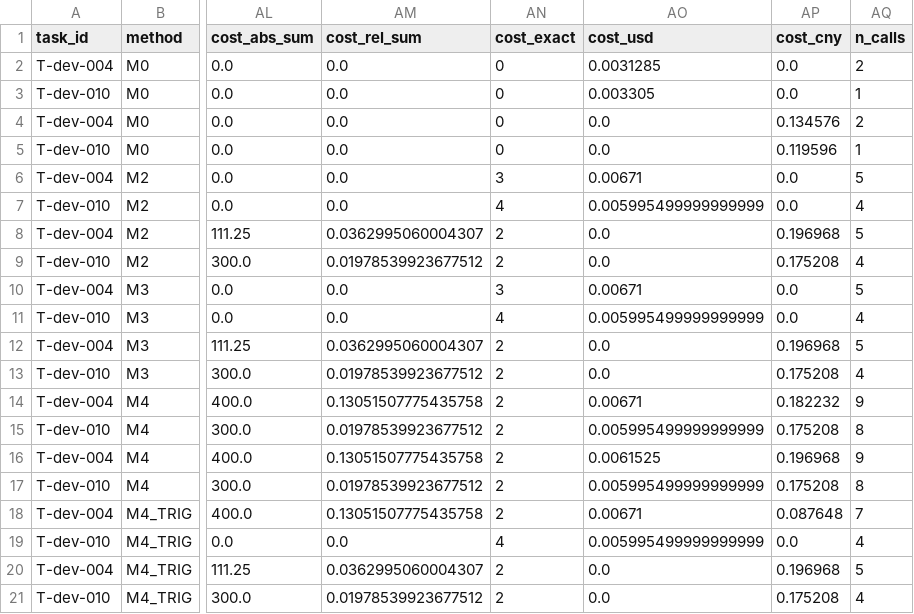
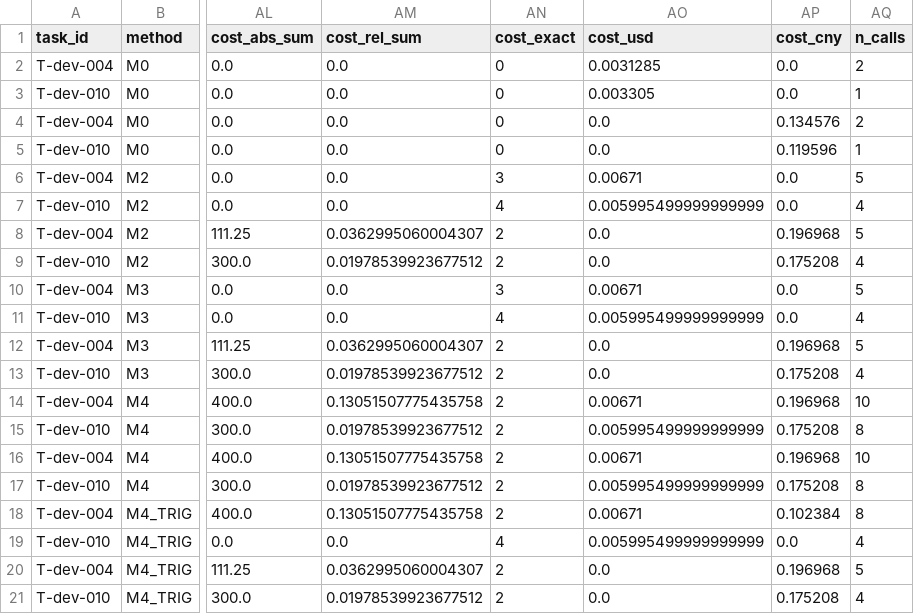
Before and after one commit to sandro826h-dotcom/quoteguard, a CSV file: runs/derived/pilot_rescore_20261010_fullreview/a/scores/rows.csv, drawn as a sheet; only a part is shown, gaps mark what is left out; the diff names each change by its address in the sheet, - before the commit and + after, or states it on an @@ line.

```diff
--- a/runs/derived/pilot_rescore_20261010_fullreview/a/scores/rows.csv
+++ b/runs/derived/pilot_rescore_20261010_fullreview/a/scores/rows.csv
-AP14 (cost_cny): 0.182232
+AP14 (cost_cny): 0.196968
-AQ14 (n_calls): 9
+AQ14 (n_calls): 10
-AO16 (cost_usd): 0.0061525
+AO16 (cost_usd): 0.00671
-AQ16 (n_calls): 9
+AQ16 (n_calls): 10
-AP18 (cost_cny): 0.087648
+AP18 (cost_cny): 0.102384
-AQ18 (n_calls): 7
+AQ18 (n_calls): 8
```
Also changed, not shown: runs/derived/pilot_rescore_20261010_fullreview/b/scores/rows.csv, 36 other files.
